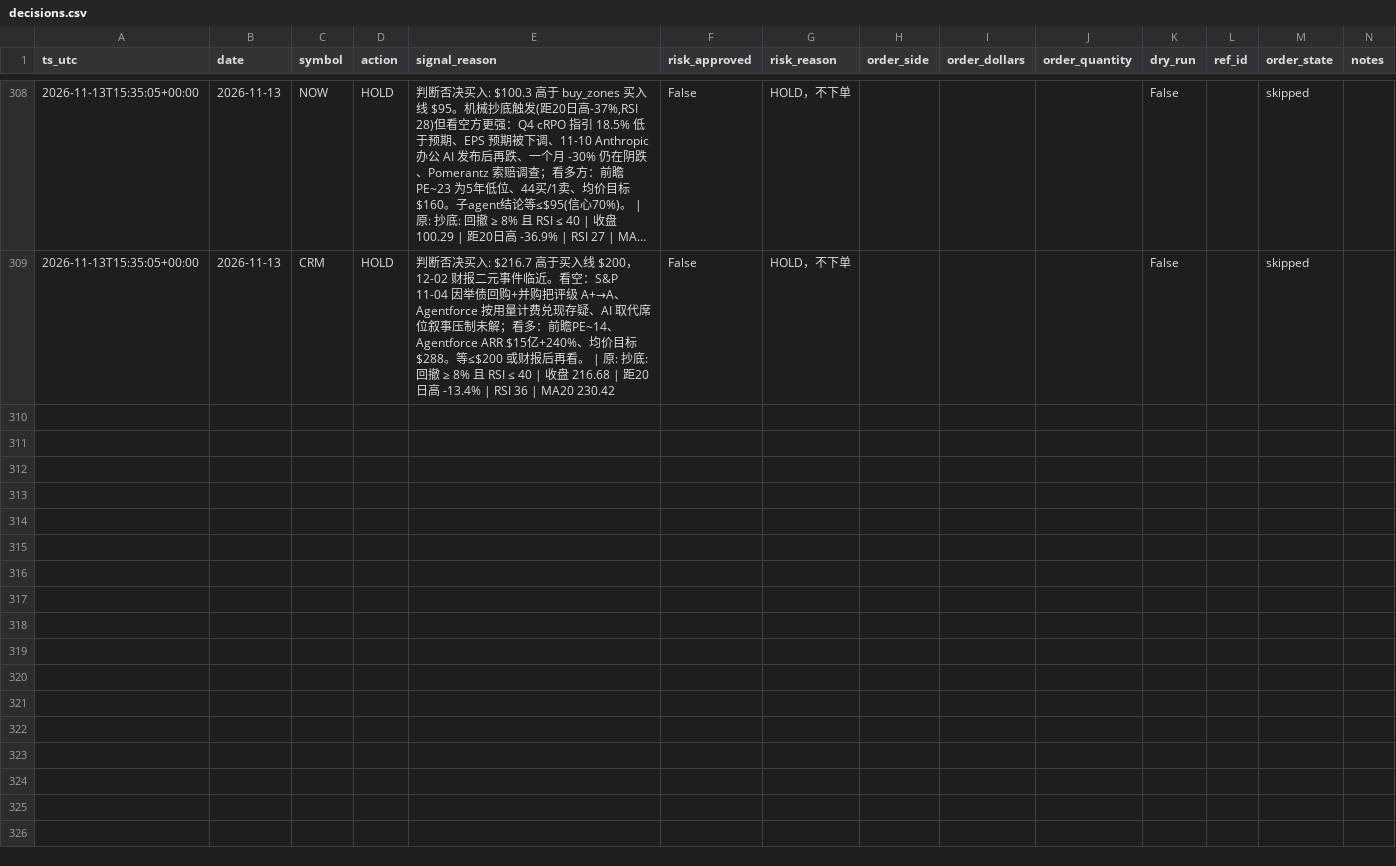
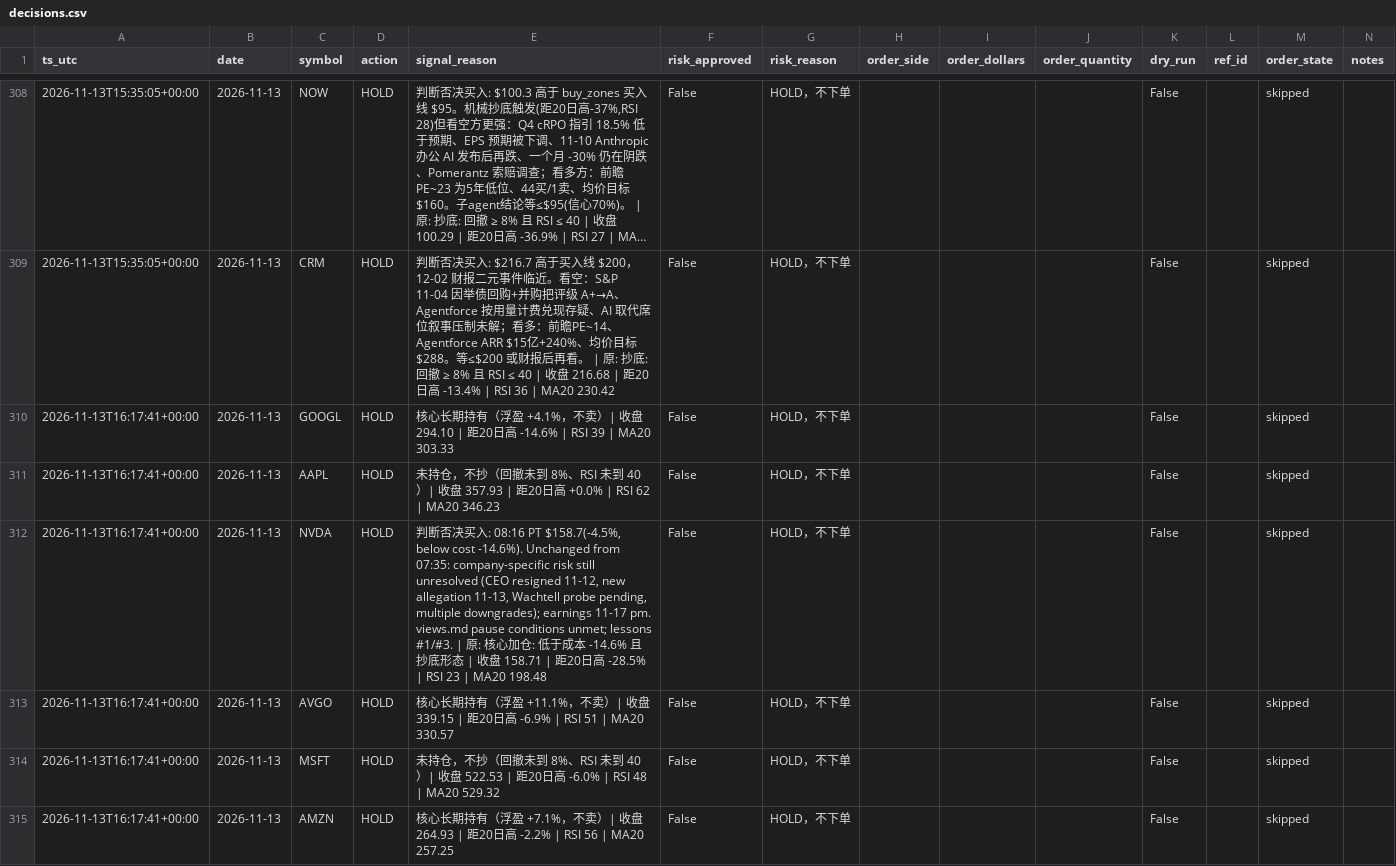
Before and after one commit to Lilylu0718/robinhood, a CSV file: decisions.csv, drawn as a sheet; only a part is shown, gaps mark what is left out; long unchanged cells end in …; the diff covers the shown part only.

```diff
--- a/decisions.csv
+++ b/decisions.csv
@@ -309 +309,7 @@ ts_utc,date,symbol,action,signal_reason,risk_approved,risk_reason,order_side,ord
 2026-11-13T15:35:05+00:00,2026-11-13,CRM,HOLD,判断否决买入: $216.7 高于买入线 $200，12-02 财报二元事件临近。看空：S&P 11-04 因举债回购+并购把评级 A+→A、Agentforce 按用量计费兑现存疑、AI 取代席位叙事压制未解；看多：前瞻PE~14、Agentforce ARR $15亿+240%、均价目标 $288。等≤$200 或财报后再看。 | 原: 抄底: 回撤 ≥ 8% 且 RSI ≤ 40 | 收盘 216.68 | 距20日高 -13.4% | RSI 36 | MA20 230.42,False,HOLD，不下单,,,,False,,skipped,
+2026-11-13T16:17:41+00:00,2026-11-13,GOOGL,HOLD,核心长期持有（浮盈 +4.1%，不卖）| 收盘 294.10 | 距20日高 -14.6% | RSI 39 | MA20 303.33,False,HOLD，不下单,,,,False,,skipped,
+2026-11-13T16:17:41+00:00,2026-11-13,AAPL,HOLD,未持仓，不抄（回撤未到 8%、RSI 未到 40）| 收盘 357.93 | 距20日高 +0.0% | RSI 62 | MA20 346.23,False,HOLD，不下单,,,,False,,skipped,
+2026-11-13T16:17:41+00:00,2026-11-13,NVDA,HOLD,"判断否决买入: 08:16 PT $158.7(-4.5%, below cost -14.6%). Unchanged from 07:35: company-specific risk still unresolved (CEO resigned 11-12, new allegation 11-13, Wachtell probe pending, multiple downgrades); earnings 11-17 pm. views.md pause conditions unmet; lessons #1/#3. | 原: 核心加仓: 低于成本 -14.6% 且抄底形态 | 收盘 158.71 | 距20日高 -28.5% | RSI 23 | MA20 198.48",False,HOLD，不下单,,,,False,,skipped,
+2026-11-13T16:17:41+00:00,2026-11-13,AVGO,HOLD,核心长期持有（浮盈 +11.1%，不卖）| 收盘 339.15 | 距20日高 -6.9% | RSI 51 | MA20 330.57,False,HOLD，不下单,,,,False,,skipped,
+2026-11-13T16:17:41+00:00,2026-11-13,MSFT,HOLD,未持仓，不抄（回撤未到 8%、RSI 未到 40）| 收盘 522.53 | 距20日高 -6.0% | RSI 48 | MA20 529.32,False,HOLD，不下单,,,,False,,skipped,
+2026-11-13T16:17:41+00:00,2026-11-13,AMZN,HOLD,核心长期持有（浮盈 +7.1%，不卖）| 收盘 264.93 | 距20日高 -2.2% | RSI 56 | MA20 257.25,False,HOLD，不下单,,,,False,,skipped,
```
Also changed, not shown: 6 added rows elsewhere in this file, equity.csv, 2 other files.
